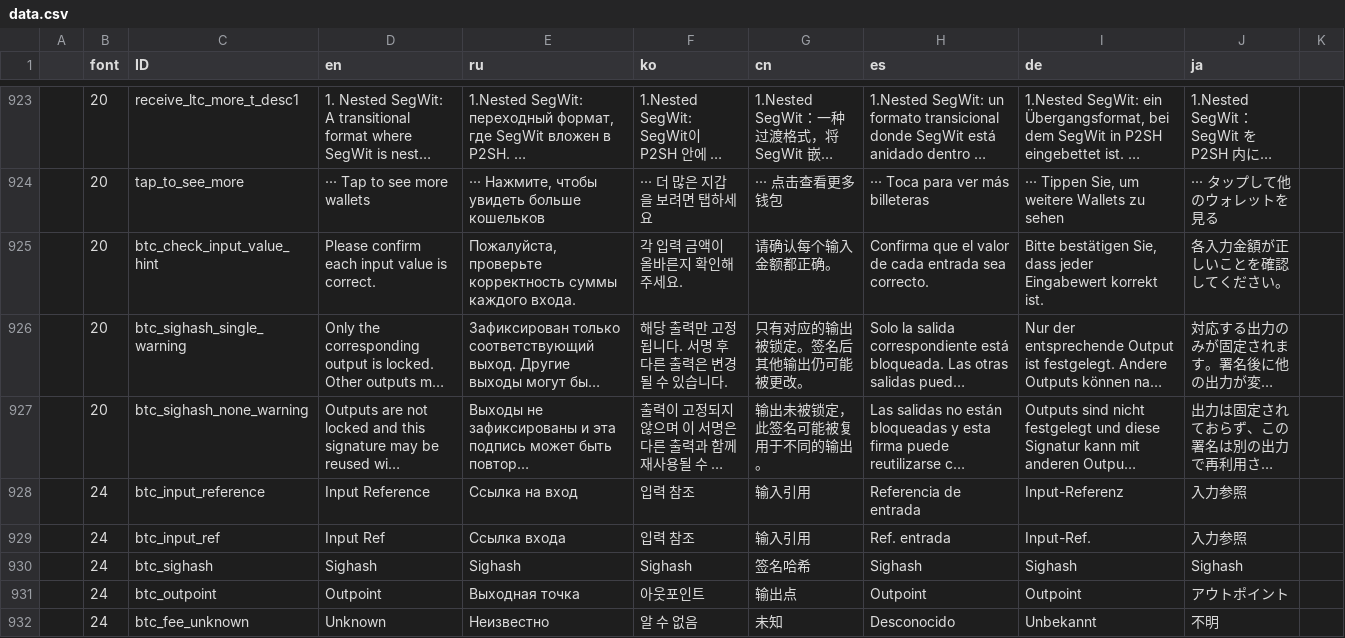
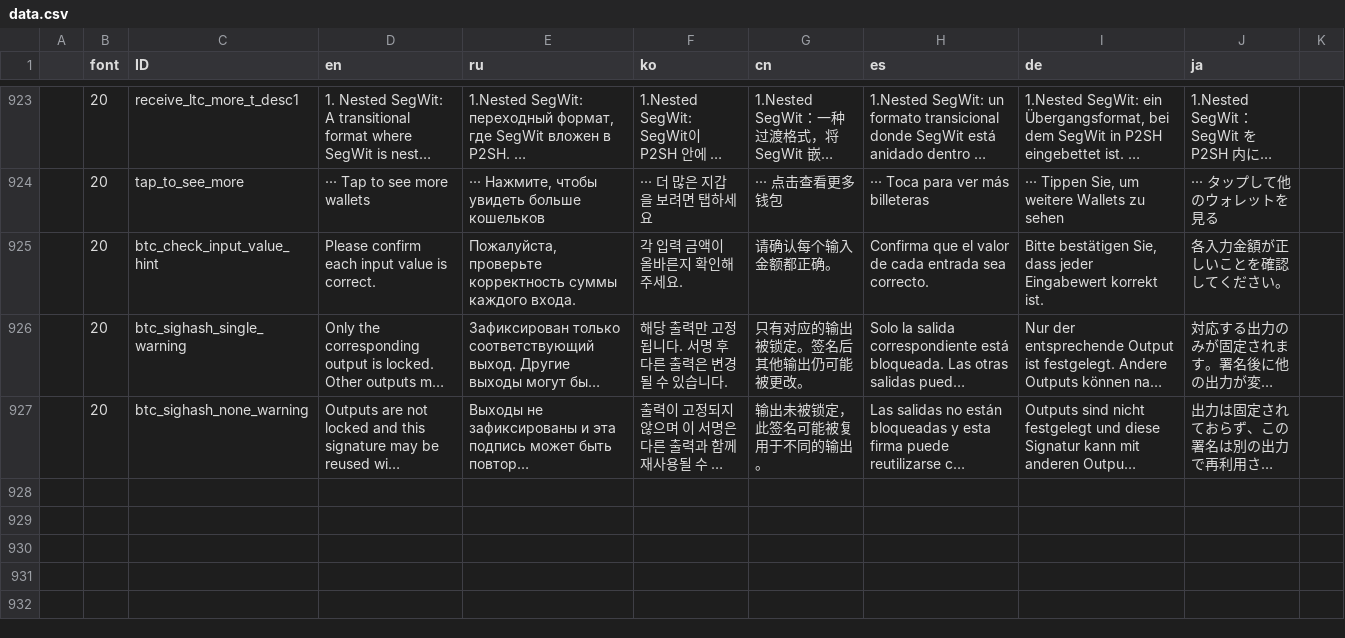
Before and after one commit to KeystoneHQ/keystone3-firmware, a CSV file: src/ui/lv_i18n/data.csv, drawn as a sheet; only a part is shown, gaps mark what is left out; long unchanged cells end in …; the diff names each change by its address in the sheet, - before the commit and + after, or states it on an @@ line.

```diff
--- a/src/ui/lv_i18n/data.csv
+++ b/src/ui/lv_i18n/data.csv
-row 928:  | 24 | btc_input_reference | Input Reference | Ссылка на вход | 입력 참조 | 输入引用 | Referencia de entrada | Input-Referenz | 入力参照
-row 929:  | 24 | btc_input_ref | Input Ref | Ссылка входа | 입력 참조 | 输入引用 | Ref. entrada | Input-Ref. | 入力参照
-row 930:  | 24 | btc_sighash | Sighash | Sighash | Sighash | 签名哈希 | Sighash | Sighash | Sighash
-row 931:  | 24 | btc_outpoint | Outpoint | Выходная точка | 아웃포인트 | 输出点 | Outpoint | Outpoint | アウトポイント
-row 932:  | 24 | btc_fee_unknown | Unknown | Неизвестно | 알 수 없음 | 未知 | Desconocido | Unbekannt | 不明
```
Also changed, not shown: 2 other files.
